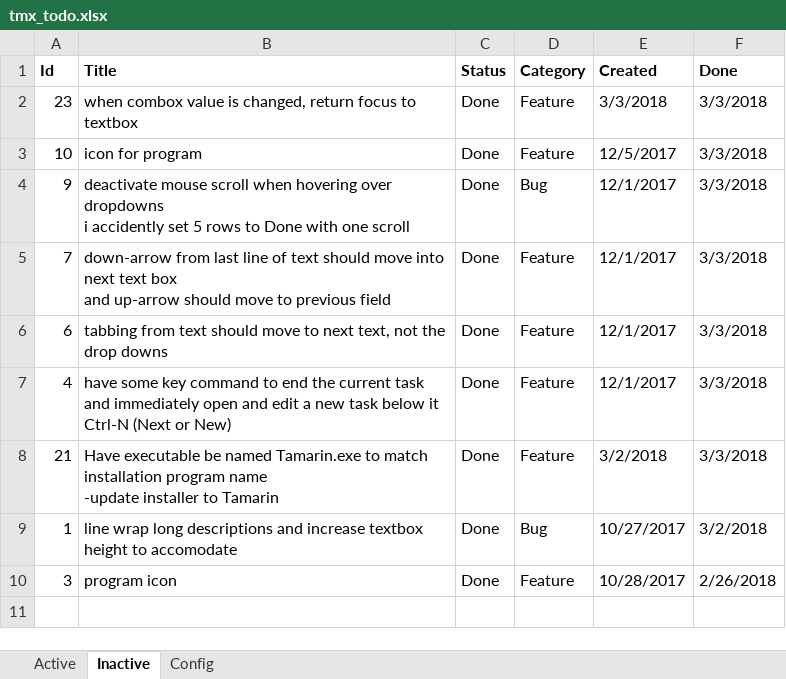
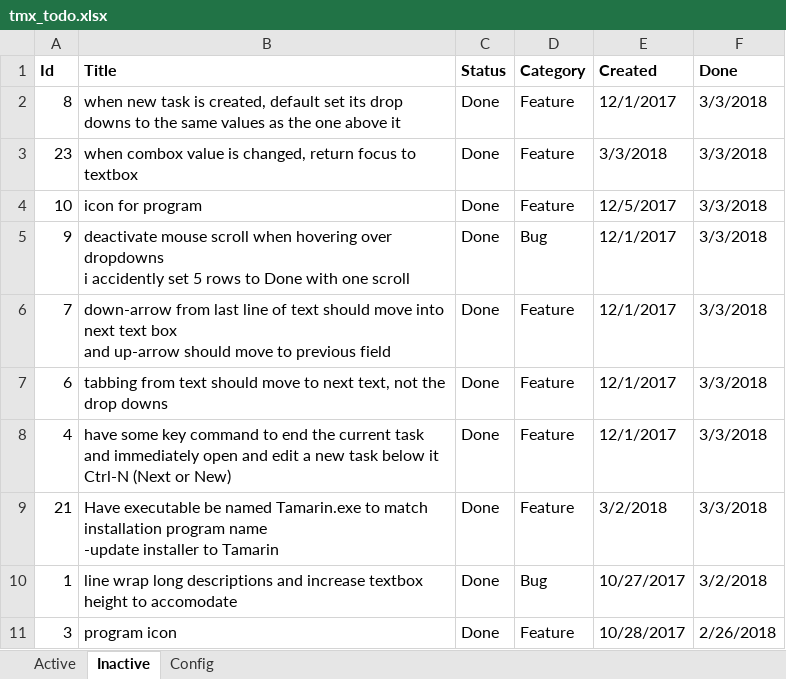
Before and after one commit to WithoutHaste/TamarinTaskManager, an Excel workbook: tmx_todo.xlsx, sheet Inactive, drawn as a sheet; values as stored, in another font and other column widths than the file's, no borders; the diff names each change by its address in the sheet, - before the commit and + after, or states it on an @@ line.

Commit message:
new task defaults status and category to the task above it

```diff
--- a/tmx_todo.xlsx (sheet Inactive)
+++ b/tmx_todo.xlsx (sheet Inactive)
+row 2: 8 | when new task is created, default set its drop downs to the same values as the one above it | Done | Feature | 12/1/2017 | 3/3/2018
```
Also changed, not shown: sheet Active, 1 other file.
